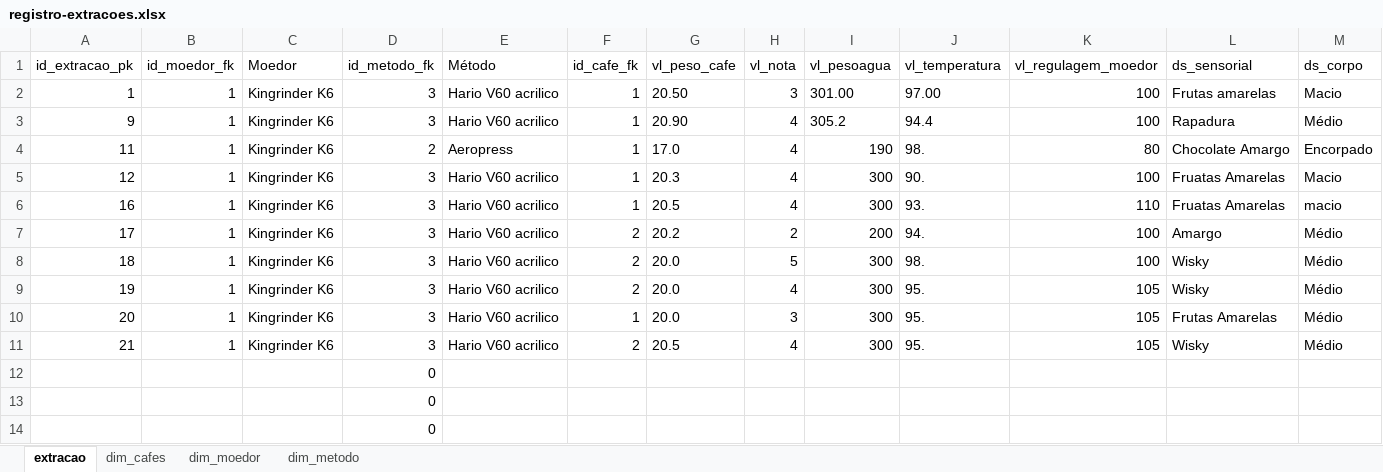
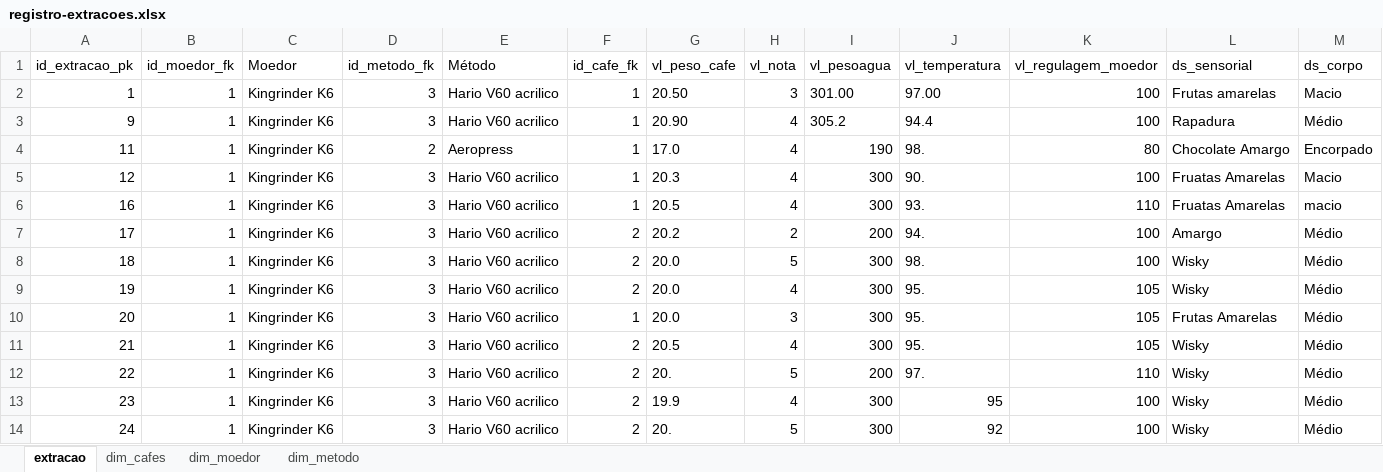
Before and after one commit to Davi-Vago/moer, an Excel workbook: database-archives/registro-extracoes.xlsx, sheet extracao, drawn as a sheet; only a part is shown; values as stored, in another font and other column widths than the file's, no borders; table styles not drawn; removed rows and columns are numbered as before the commit, all else as after; rows hold the shown columns only; the diff names each change by its address in the sheet, - before the commit and + after, or states it on an @@ line.

```diff
--- a/database-archives/registro-extracoes.xlsx (sheet extracao)
+++ b/database-archives/registro-extracoes.xlsx (sheet extracao)
-row 12:  |  |  | 0
-row 13:  |  |  | 0
-row 14:  |  |  | 0
+row 12: 22 | 1 | Kingrinder K6 | 3 | Hario V60 acrilico | 2 | 20. | 5 | 200 | 97. | 110 | Wisky | Médio
+row 13: 23 | 1 | Kingrinder K6 | 3 | Hario V60 acrilico | 2 | 19.9 | 4 | 300 | 95 | 100 | Wisky | Médio
+row 14: 24 | 1 | Kingrinder K6 | 3 | Hario V60 acrilico | 2 | 20. | 5 | 300 | 92 | 100 | Wisky | Médio
```
Also changed, not shown: database-archives/data-dict-moer.xlsx.
